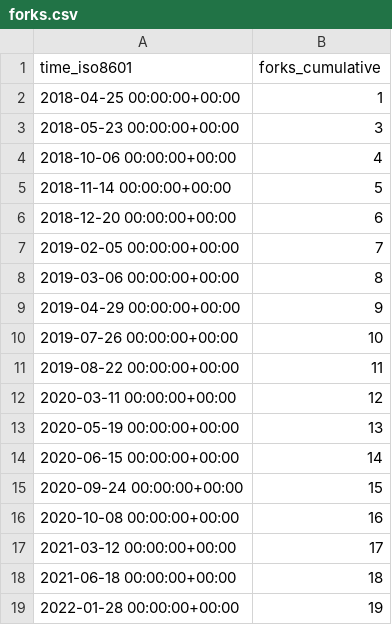
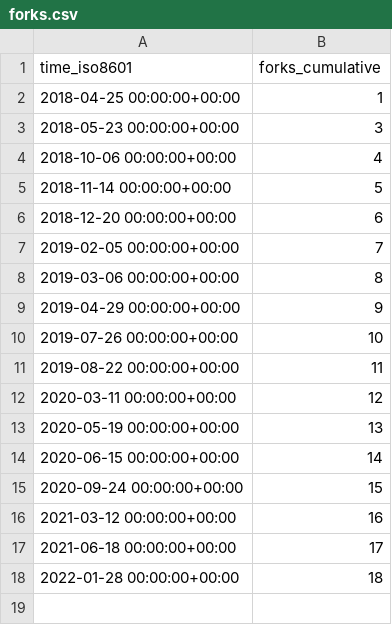
Before and after one commit to jonescompneurolab/hnn-tracking, a CSV file: jonescompneurolab/hnn/ghrs-data/forks.csv, drawn as a sheet.

```diff
--- a/jonescompneurolab/hnn/ghrs-data/forks.csv
+++ b/jonescompneurolab/hnn/ghrs-data/forks.csv
@@ -15,5 +15,4 @@ time_iso8601,forks_cumulative
 2020-09-24 00:00:00+00:00,15
-2020-10-08 00:00:00+00:00,16
-2021-03-12 00:00:00+00:00,17
-2021-06-18 00:00:00+00:00,18
-2022-01-28 00:00:00+00:00,19
+2021-03-12 00:00:00+00:00,16
+2021-06-18 00:00:00+00:00,17
+2022-01-28 00:00:00+00:00,18
```
